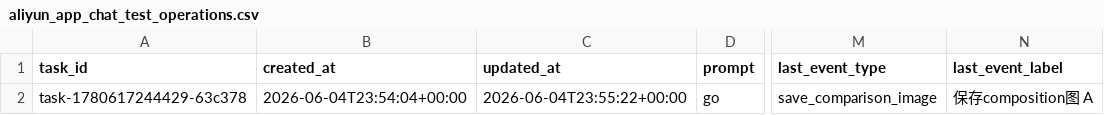
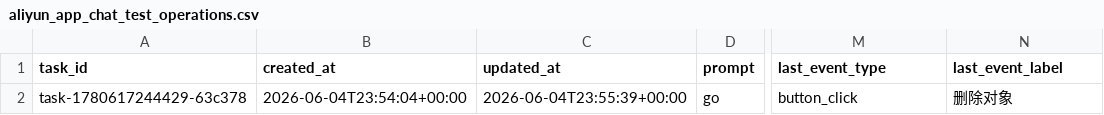
Before and after one commit to yangyanghu719-pixel/color-agent-plugins, a CSV file: backend_data_storage/后台数据表格/aliyun_app_chat_test_operations.csv, drawn as a sheet; only a part is shown, gaps mark what is left out; the diff names each change by its address in the sheet, - before the commit and + after, or states it on an @@ line.

Commit message:
Update Aliyun app operation CSV after button_click for task-1780617244429-63c378

```diff
--- a/backend_data_storage/后台数据表格/aliyun_app_chat_test_operations.csv
+++ b/backend_data_storage/后台数据表格/aliyun_app_chat_test_operations.csv
-C2 (updated_at): 2026-06-04T23:55:22+00:00
+C2 (updated_at): 2026-06-04T23:55:39+00:00
-M2 (last_event_type): save_comparison_image
+M2 (last_event_type): button_click
-N2 (last_event_label): 保存composition图 A
+N2 (last_event_label): 删除对象
```
